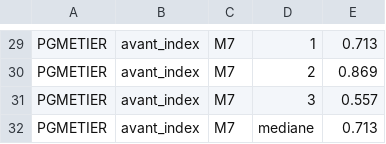
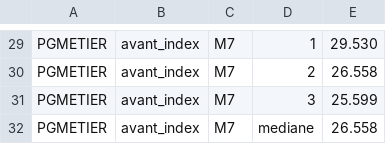
Before and after one commit to LukasPretre/chu-lakehouse-docker, a CSV file: docs/benchmark/bench_metier_pg_avant_index.csv, drawn as a sheet; only a part is shown, gaps mark what is left out; the diff covers the shown part only; the diff names each change by its address in the sheet, - before the commit and + after, or states it on an @@ line.

Commit message:
Benchmark PG avant index, avec S3 et S4

```diff
--- a/docs/benchmark/bench_metier_pg_avant_index.csv
+++ b/docs/benchmark/bench_metier_pg_avant_index.csv
-E29: 0.713
+E29: 29.530
-E30: 0.869
+E30: 26.558
-E31: 0.557
+E31: 25.599
-E32: 0.713
+E32: 26.558
```
Also changed, not shown: 28 edited cells elsewhere in this file.
